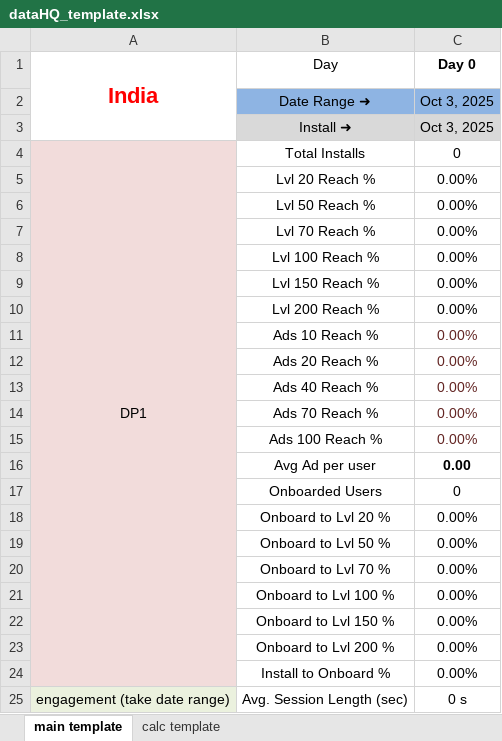
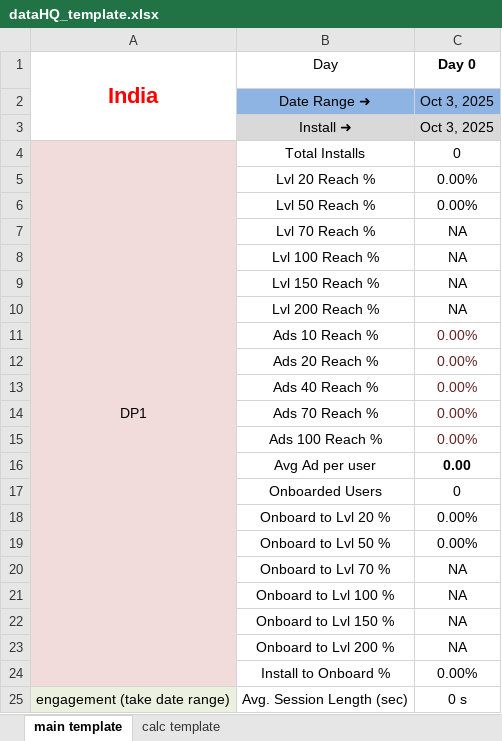
Before and after one commit to jephinTJ/Game-Data-HQ-Phase2, an Excel workbook: dataHQ_template.xlsx, sheet main template, drawn as a sheet; only a part is shown; values as stored, in another font and other column widths than the file's, no borders; the diff names each change by its address in the sheet, - before the commit and + after, or states it on an @@ line.

Commit message:
Add files via upload

```diff
--- a/dataHQ_template.xlsx (sheet main template)
+++ b/dataHQ_template.xlsx (sheet main template)
-C7:C10 (Day 0): 0.00%
+C7:C10 (Day 0): NA
-C20:C23 (Day 0): 0.00%
+C20:C23 (Day 0): NA
```
